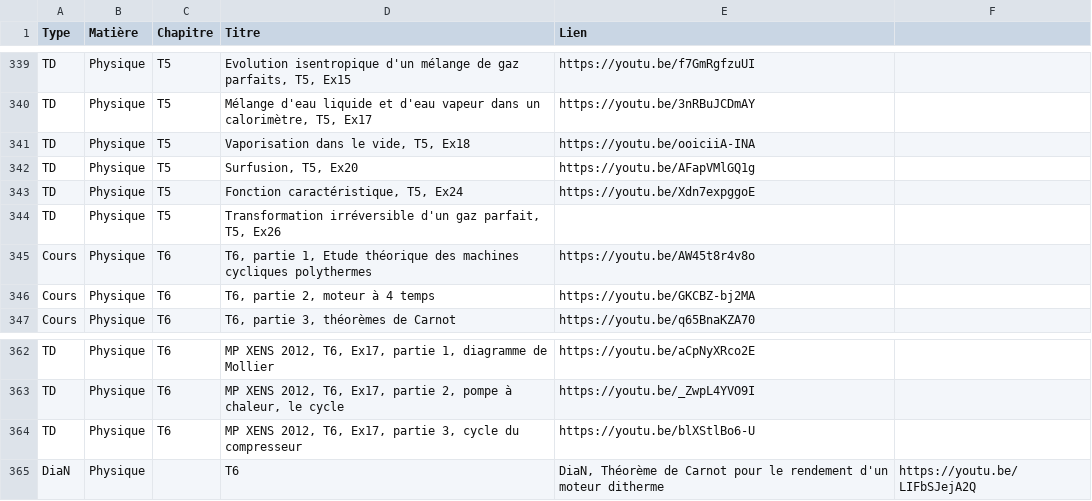
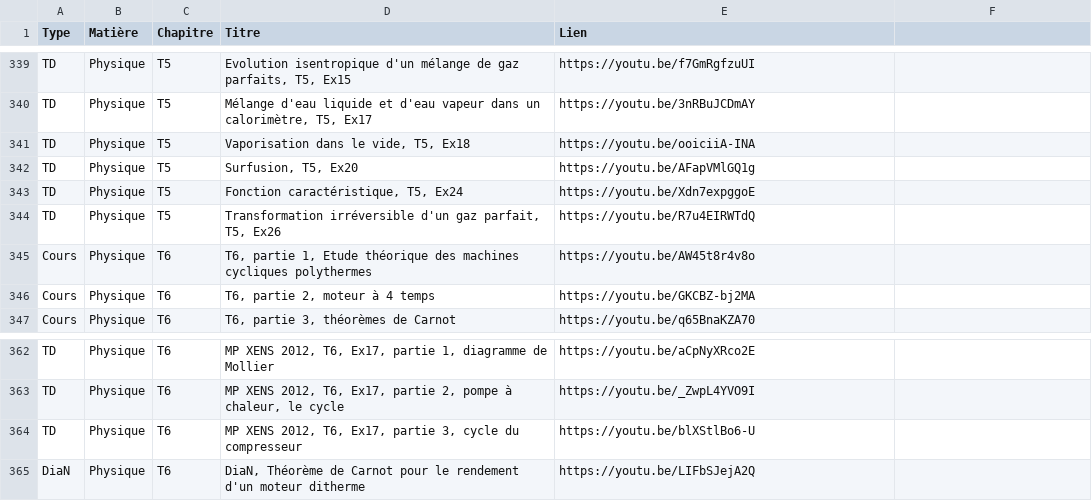
Before and after one commit to jjfPCSI1/CPGE-Kleber, a CSV file: donnees_videos.csv, drawn as a sheet; only a part is shown, gaps mark what is left out.

```diff
--- a/donnees_videos.csv
+++ b/donnees_videos.csv
@@ -343,3 +343,3 @@ TD;Physique;T5;Surfusion, T5, Ex20;https://youtu.be/AFapVMlGQ1g
 TD;Physique;T5;Fonction caractéristique, T5, Ex24;https://youtu.be/Xdn7expggoE
-TD;Physique;T5;Transformation irréversible d'un gaz parfait, T5, Ex26
+TD;Physique;T5;Transformation irréversible d'un gaz parfait, T5, Ex26;https://youtu.be/R7u4EIRWTdQ
 Cours;Physique;T6;T6, partie 1, Etude théorique des machines cycliques polythermes;https://youtu.be/AW45t8r4v8o
@@ -364,2 +364,2 @@ TD;Physique;T6;MP XENS 2012, T6, Ex17, partie 2, pompe à chaleur, le cycle;http
 TD;Physique;T6;MP XENS 2012, T6, Ex17, partie 3, cycle du compresseur;https://youtu.be/blXStlBo6-U
-DiaN;Physique;;T6;DiaN, Théorème de Carnot pour le rendement d'un moteur ditherme;https://youtu.be/LIFbSJejA2Q
+DiaN;Physique;T6;DiaN, Théorème de Carnot pour le rendement d'un moteur ditherme;https://youtu.be/LIFbSJejA2Q
```
Also changed, not shown: 36 other files.
